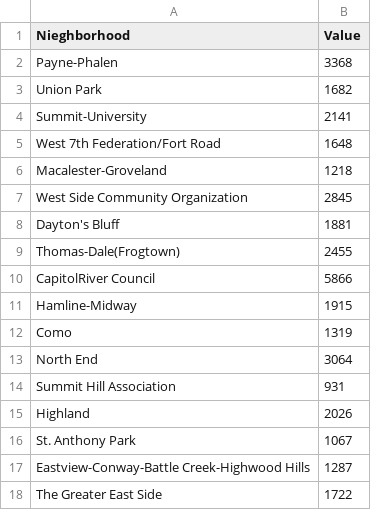
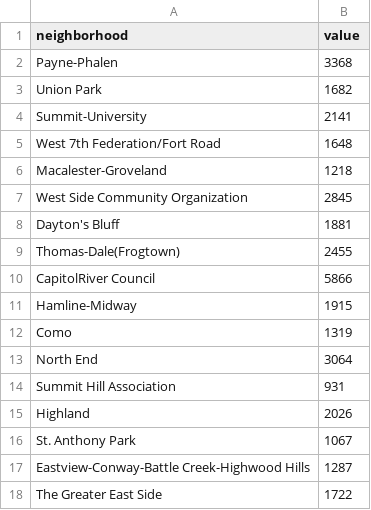
Before and after one commit to nekrosword/NeighborhoodMAPMPLS, a CSV file: NieighborhoodMapMPLS/WebContent/StPaulNeigh.csv (was NieighborhoodMapMPLS/WebContent/d3neighborhoodSt.csv), drawn as a sheet.

```diff
--- a/NieighborhoodMapMPLS/WebContent/d3neighborhoodSt.csv
+++ b/NieighborhoodMapMPLS/WebContent/StPaulNeigh.csv
@@ -1,2 +1,2 @@
-Nieghborhood,Value
+neighborhood,value
 Payne-Phalen,3368
```
Also changed, not shown: 1 other file.
